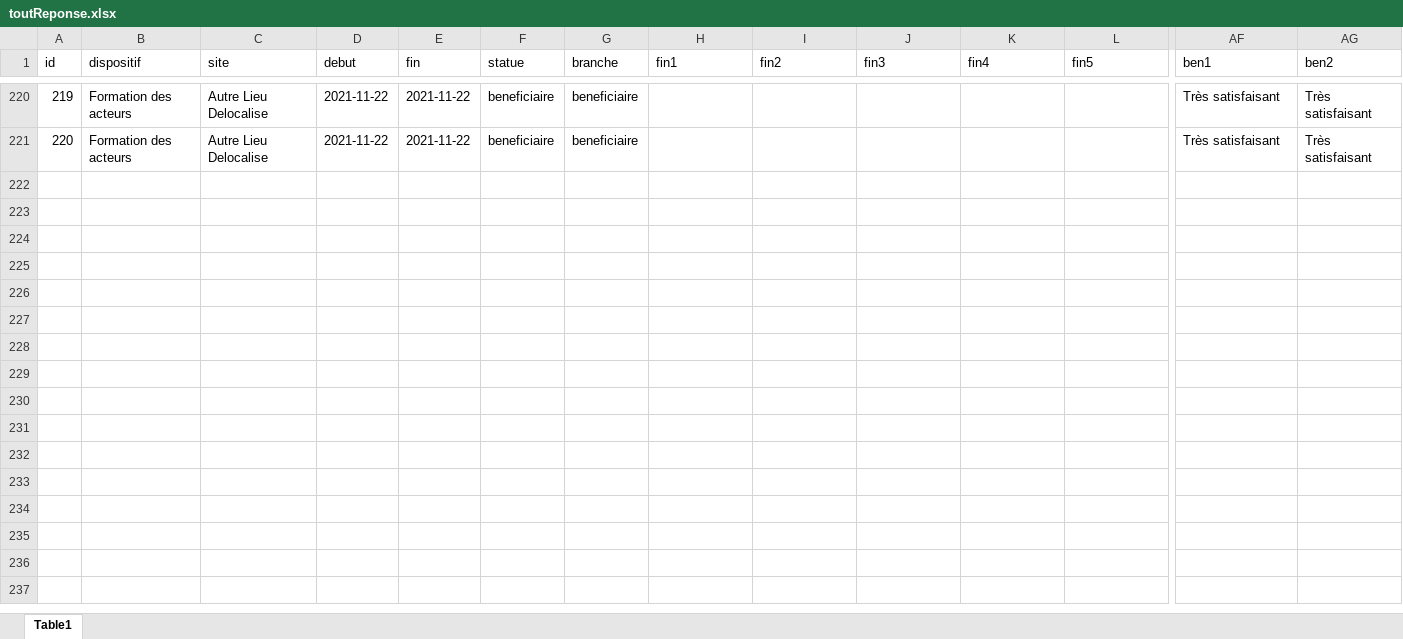
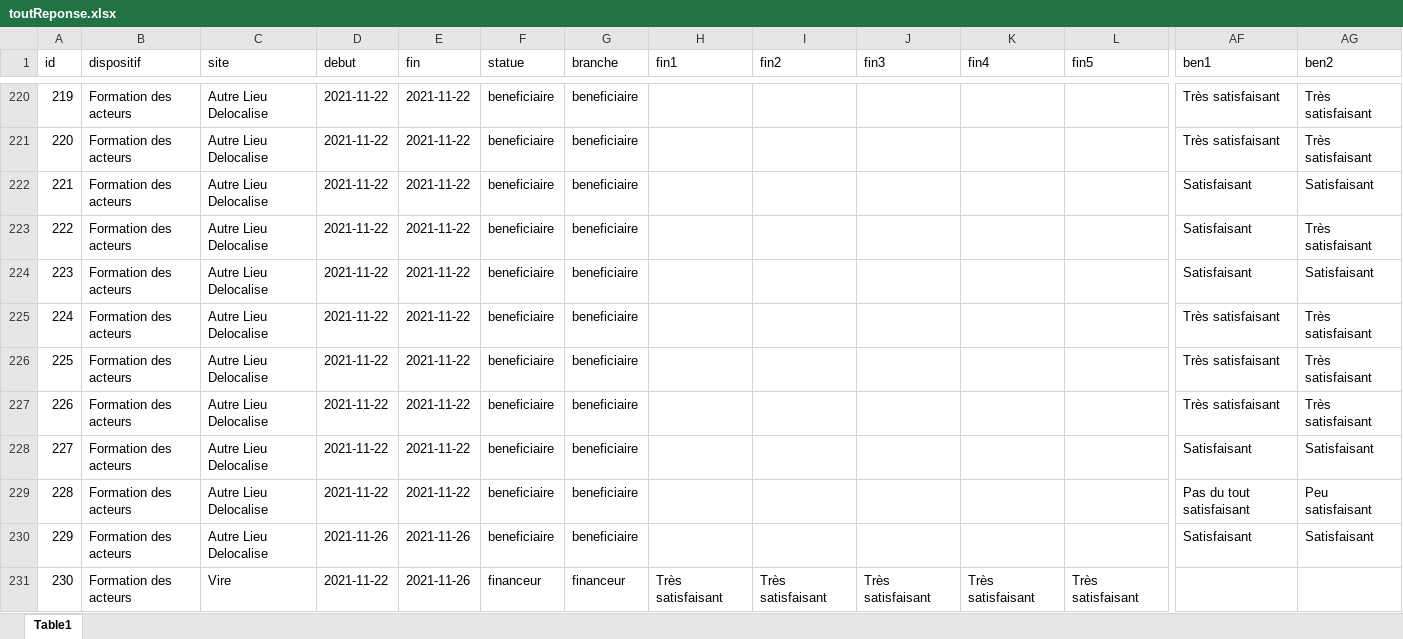
Before and after one commit to GurkanGitHub/Etape, an Excel workbook: toutReponse.xlsx, sheet Table1, drawn as a sheet; only a part is shown, gaps mark what is left out; values as stored, in another font and other column widths than the file's, no borders; rows hold the shown columns only; the diff names each change by its address in the sheet, - before the commit and + after, or states it on an @@ line.

```diff
--- a/toutReponse.xlsx (sheet Table1)
+++ b/toutReponse.xlsx (sheet Table1)
+row 222: 221 | Formation des acteurs | Autre Lieu Delocalise | 2021-11-22 | 2021-11-22 | beneficiaire | beneficiaire |  |  |  |  |  | Satisfaisant | Satisfaisant
+row 223: 222 | Formation des acteurs | Autre Lieu Delocalise | 2021-11-22 | 2021-11-22 | beneficiaire | beneficiaire |  |  |  |  |  | Satisfaisant | Très satisfaisant
+row 224: 223 | Formation des acteurs | Autre Lieu Delocalise | 2021-11-22 | 2021-11-22 | beneficiaire | beneficiaire |  |  |  |  |  | Satisfaisant | Satisfaisant
+row 225: 224 | Formation des acteurs | Autre Lieu Delocalise | 2021-11-22 | 2021-11-22 | beneficiaire | beneficiaire |  |  |  |  |  | Très satisfaisant | Très satisfaisant
+row 226: 225 | Formation des acteurs | Autre Lieu Delocalise | 2021-11-22 | 2021-11-22 | beneficiaire | beneficiaire |  |  |  |  |  | Très satisfaisant | Très satisfaisant
+row 227: 226 | Formation des acteurs | Autre Lieu Delocalise | 2021-11-22 | 2021-11-22 | beneficiaire | beneficiaire |  |  |  |  |  | Très satisfaisant | Très satisfaisant
+row 228: 227 | Formation des acteurs | Autre Lieu Delocalise | 2021-11-22 | 2021-11-22 | beneficiaire | beneficiaire |  |  |  |  |  | Satisfaisant | Satisfaisant
+row 229: 228 | Formation des acteurs | Autre Lieu Delocalise | 2021-11-22 | 2021-11-22 | beneficiaire | beneficiaire |  |  |  |  |  | Pas du tout satisfaisant | Peu satisfaisant
+row 230: 229 | Formation des acteurs | Autre Lieu Delocalise | 2021-11-26 | 2021-11-26 | beneficiaire | beneficiaire |  |  |  |  |  | Satisfaisant | Satisfaisant
+row 231: 230 | Formation des acteurs | Vire | 2021-11-22 | 2021-11-26 | financeur | financeur | Très satisfaisant | Très satisfaisant | Très satisfaisant | Très satisfaisant | Très satisfaisant
```
Also changed, not shown: 2 other files.
